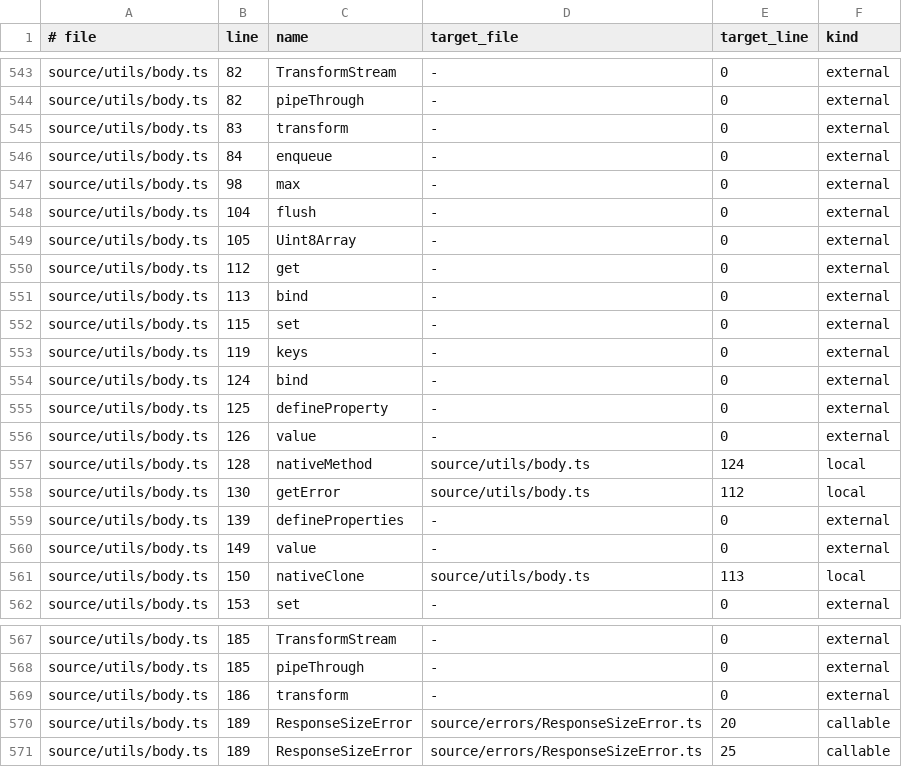
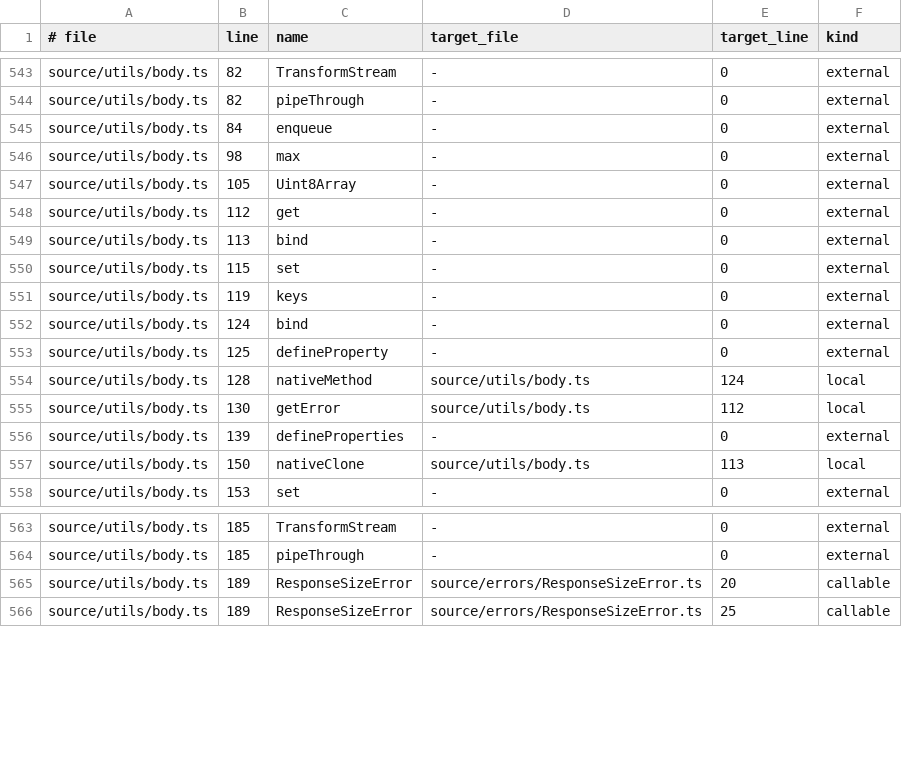
Before and after one commit to lukeaupiais/DeepThought, a TSV file: evals/ground_truth/calls/ky.tsv, drawn as a sheet; only a part is shown, gaps mark what is left out.

```diff
--- a/evals/ground_truth/calls/ky.tsv
+++ b/evals/ground_truth/calls/ky.tsv
@@ -544,6 +544,4 @@ source/utils/body.ts	82	TransformStream	-	0	external
 source/utils/body.ts	82	pipeThrough	-	0	external
-source/utils/body.ts	83	transform	-	0	external
 source/utils/body.ts	84	enqueue	-	0	external
 source/utils/body.ts	98	max	-	0	external
-source/utils/body.ts	104	flush	-	0	external
 source/utils/body.ts	105	Uint8Array	-	0	external
@@ -555,3 +553,2 @@ source/utils/body.ts	124	bind	-	0	external
 source/utils/body.ts	125	defineProperty	-	0	external
-source/utils/body.ts	126	value	-	0	external
 source/utils/body.ts	128	nativeMethod	source/utils/body.ts	124	local
@@ -559,3 +556,2 @@ source/utils/body.ts	130	getError	source/utils/body.ts	112	local
 source/utils/body.ts	139	defineProperties	-	0	external
-source/utils/body.ts	149	value	-	0	external
 source/utils/body.ts	150	nativeClone	source/utils/body.ts	113	local
@@ -568,3 +564,2 @@ source/utils/body.ts	185	TransformStream	-	0	external
 source/utils/body.ts	185	pipeThrough	-	0	external
-source/utils/body.ts	186	transform	-	0	external
 source/utils/body.ts	189	ResponseSizeError	source/errors/ResponseSizeError.ts	20	callable
```
Also changed, not shown: evals/ground_truth/calls/preact.tsv, 5 other files.
